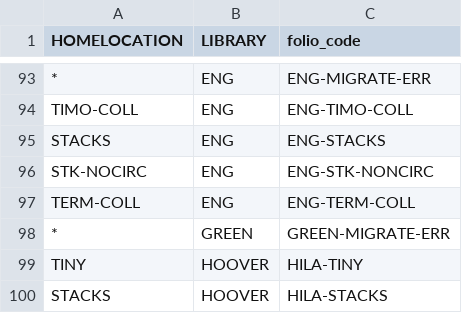
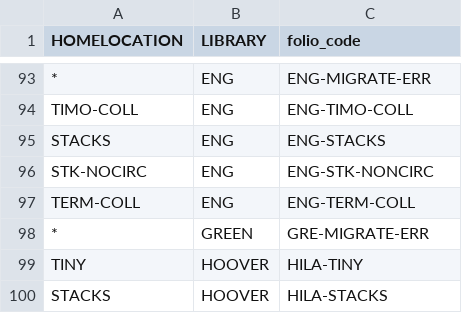
Before and after one commit to sul-dlss/folio_migration, a TSV file: mapping_files/locations.tsv, drawn as a sheet; only a part is shown, gaps mark what is left out; the diff covers the shown part only.

```diff
--- a/mapping_files/locations.tsv
+++ b/mapping_files/locations.tsv
@@ -97,3 +97,3 @@ STK-NOCIRC	ENG	ENG-STK-NONCIRC
 TERM-COLL	ENG	ENG-TERM-COLL
-*	GREEN	GREEN-MIGRATE-ERR
+*	GREEN	GRE-MIGRATE-ERR
 TINY	HOOVER	HILA-TINY
```
Also changed, not shown: 36 added rows elsewhere in this file, mapping_files/temp_locations.tsv.
